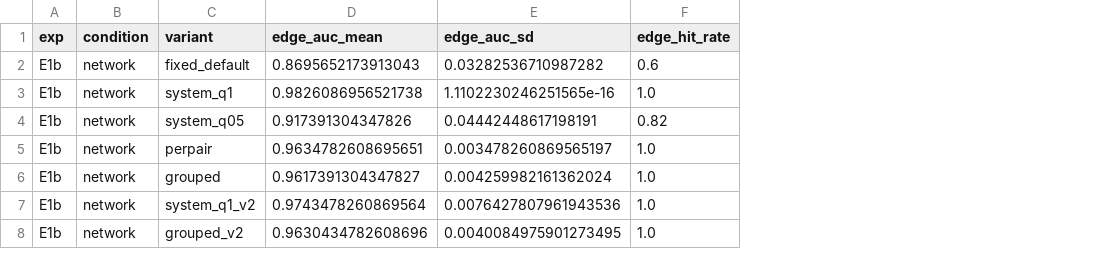
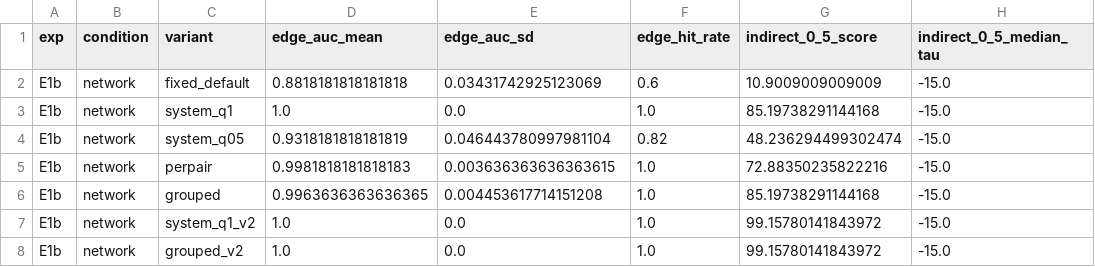
Before and after one commit to Marku-a/pyTDS, a CSV file: experiments/adaptive/results/synthetic_E1b_summary.csv, drawn as a sheet; only a part is shown; the diff names each change by its address in the sheet, - before the commit and + after, or states it on an @@ line.

```diff
--- a/experiments/adaptive/results/synthetic_E1b_summary.csv
+++ b/experiments/adaptive/results/synthetic_E1b_summary.csv
+column G (indirect_0_5_score), rows 2-8: 10.9009009009009 | 85.19738291144168 | 48.236294499302474 | 72.88350235822216 | 85.19738291144168 | 99.15780141843972 | 99.15780141843972
+column H (indirect_0_5_median_tau), rows 2-8: all -15.0
-D2 (edge_auc_mean): 0.8695652173913043
+D2 (edge_auc_mean): 0.8818181818181818
-E2 (edge_auc_sd): 0.03282536710987282
+E2 (edge_auc_sd): 0.03431742925123069
-D3 (edge_auc_mean): 0.9826086956521738
+D3 (edge_auc_mean): 1.0
-E3 (edge_auc_sd): 1.1102230246251565e-16
+E3 (edge_auc_sd): 0.0
-D4 (edge_auc_mean): 0.917391304347826
+D4 (edge_auc_mean): 0.9318181818181819
-E4 (edge_auc_sd): 0.04442448617198191
+E4 (edge_auc_sd): 0.046443780997981104
-D5 (edge_auc_mean): 0.9634782608695651
+D5 (edge_auc_mean): 0.9981818181818183
-E5 (edge_auc_sd): 0.003478260869565197
+E5 (edge_auc_sd): 0.003636363636363615
-D6 (edge_auc_mean): 0.9617391304347827
+D6 (edge_auc_mean): 0.9963636363636365
-E6 (edge_auc_sd): 0.004259982161362024
+E6 (edge_auc_sd): 0.004453617714151208
-D7 (edge_auc_mean): 0.9743478260869564
+D7 (edge_auc_mean): 1.0
-E7 (edge_auc_sd): 0.0076427807961943536
+E7 (edge_auc_sd): 0.0
-D8 (edge_auc_mean): 0.9630434782608696
+D8 (edge_auc_mean): 1.0
-E8 (edge_auc_sd): 0.0040084975901273495
+E8 (edge_auc_sd): 0.0
```
Also changed, not shown: experiments/adaptive/results/synthetic_E1_summary.csv, experiments/adaptive/results/synthetic_E1c_summary.csv, 19 other files.
